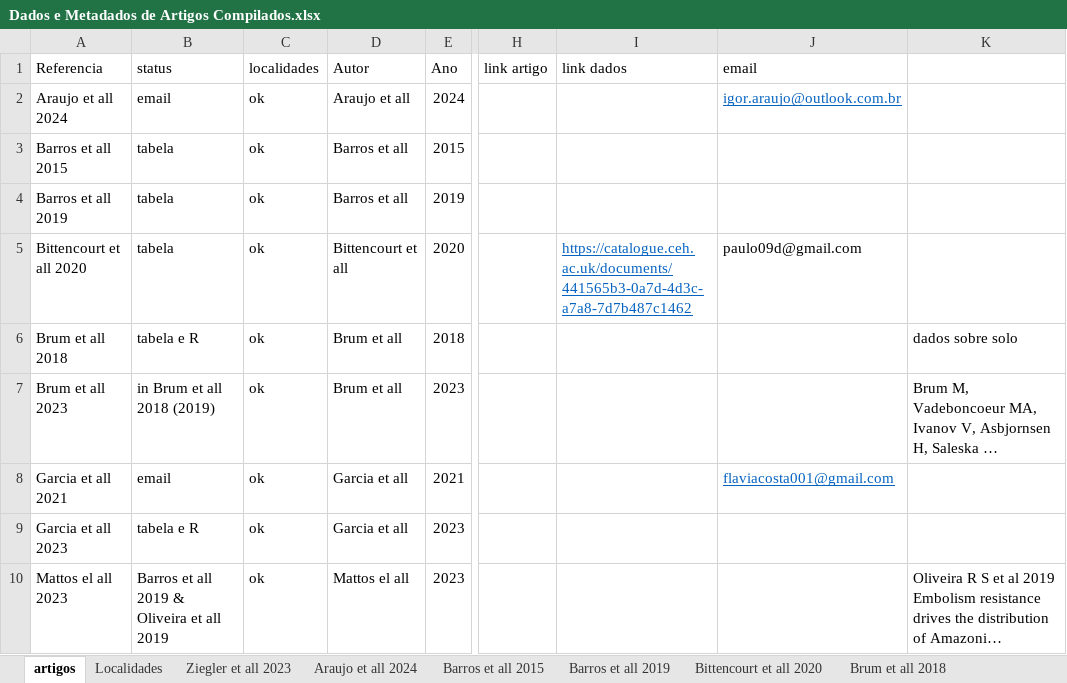
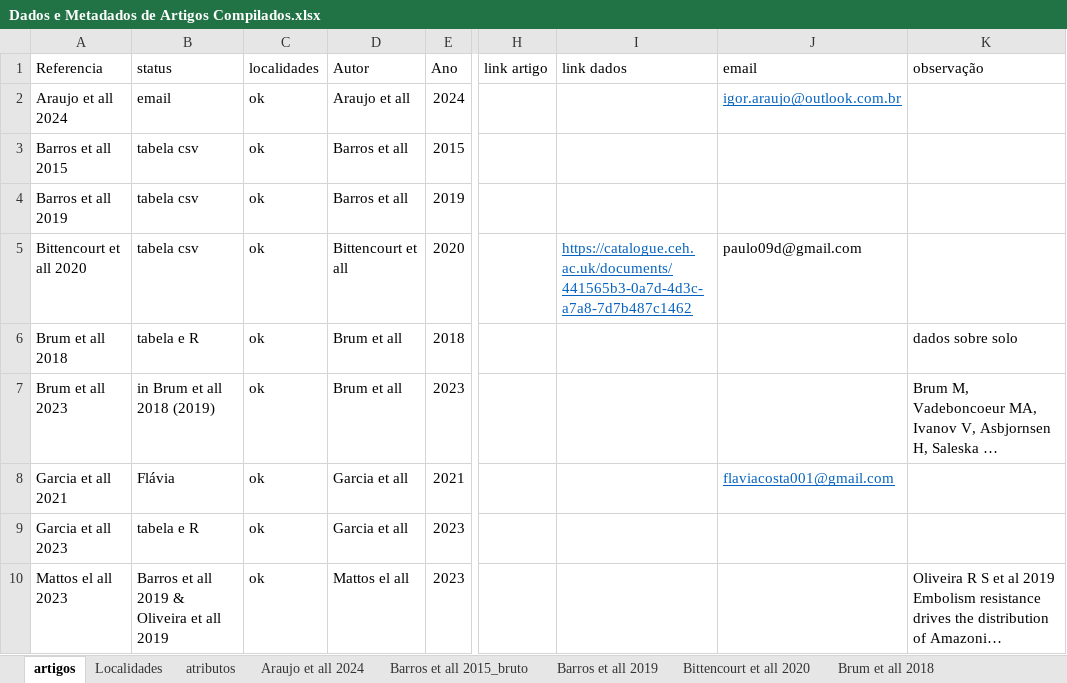
Before and after one commit to pablopains/SinBiAm_Tree_Trait, an Excel workbook: Data/Dados e Metadados de Artigos Compilados.xlsx, sheet artigos, drawn as a sheet; only a part is shown, gaps mark what is left out; long unchanged cells end in …; values as stored, in another font and other column widths than the file's, no borders; the diff covers the shown part only; the diff names each change by its address in the sheet, - before the commit and + after, or states it on an @@ line.

Commit message:
traits artigos

```diff
--- a/Data/Dados e Metadados de Artigos Compilados.xlsx (sheet artigos)
+++ b/Data/Dados e Metadados de Artigos Compilados.xlsx (sheet artigos)
-sheet tab: Barros et all 2015
+sheet tab: atributos
+sheet tab: Barros et all 2015_bruto
-K1: (empty)
+K1: observação
-B3:B5 (status): tabela
+B3:B5 (status): tabela csv
-B8 (status): email
+B8 (status): Flávia
```
Also changed, not shown: 1 added row and 6 edited cells elsewhere in this sheet, sheet Rowland et all 2015, sheet Garcia et all 2023, sheet Oliveira et all 2019, sheet Localidades, sheet Tavares et all 2023, sheet Barros et all 2019, 3 more sheets, other sheet tabs, 9 other files.
